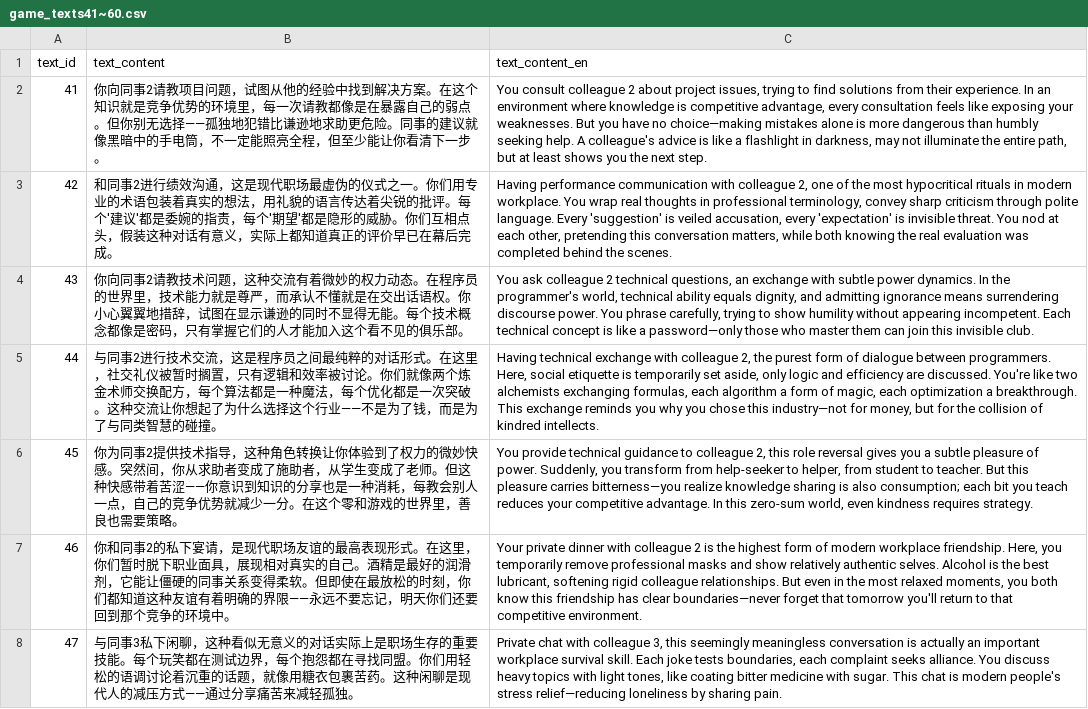
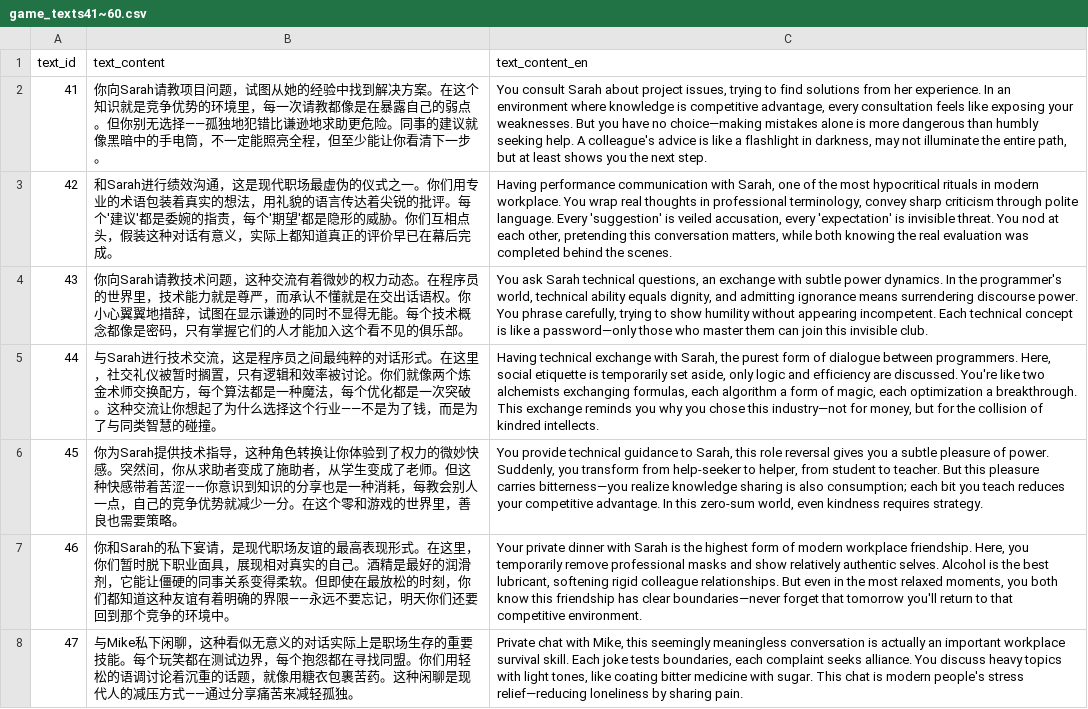
Before and after one commit to HEIBAIJIE/MyLifeAsAnEngineer, a CSV file: csv/game_texts/game_texts41~60.csv, drawn as a sheet; only a part is shown; the diff covers the shown part only; the diff names each change by its address in the sheet, - before the commit and + after, or states it on an @@ line.

```diff
--- a/csv/game_texts/game_texts41~60.csv
+++ b/csv/game_texts/game_texts41~60.csv
-B2 (text_content): 你向同事2请教项目问题，试图从他的经验中…
+B2 (text_content): 你向Sarah请教项目问题，试图从她的经验中…
-C2 (text_content_en): You consult colleague 2 about project issues, trying to find solutions from their experience. In…
+C2 (text_content_en): You consult Sarah about project issues, trying to find solutions from her experience. In…
-B3 (text_content): 和同事2进行绩效…
+B3 (text_content): 和Sarah进行绩效…
-C3 (text_content_en): …communication with colleague 2, one of…
+C3 (text_content_en): …communication with Sarah, one of…
-B4 (text_content): 你向同事2请教技术…
+B4 (text_content): 你向Sarah请教技术…
-C4 (text_content_en): You ask colleague 2 technical questions,…
+C4 (text_content_en): You ask Sarah technical questions,…
-B5 (text_content): 与同事2进行技术…
+B5 (text_content): 与Sarah进行技术…
-C5 (text_content_en): …exchange with colleague 2, the purest…
+C5 (text_content_en): …exchange with Sarah, the purest…
-B6 (text_content): 你为同事2提供技术…
+B6 (text_content): 你为Sarah提供技术…
-C6 (text_content_en): …guidance to colleague 2, this role…
+C6 (text_content_en): …guidance to Sarah, this role…
-B7 (text_content): 你和同事2的私下宴…
+B7 (text_content): 你和Sarah的私下宴…
-C7 (text_content_en): …dinner with colleague 2 is the…
+C7 (text_content_en): …dinner with Sarah is the…
-B8 (text_content): 与同事3私下闲聊…
+B8 (text_content): 与Mike私下闲聊…
-C8 (text_content_en): …chat with colleague 3, this seemingly…
+C8 (text_content_en): …chat with Mike, this seemingly…
```
Also changed, not shown: 14 edited cells elsewhere in this file, csv/events.csv, csv/game_texts/game_texts181~200.csv, 28 other files.
